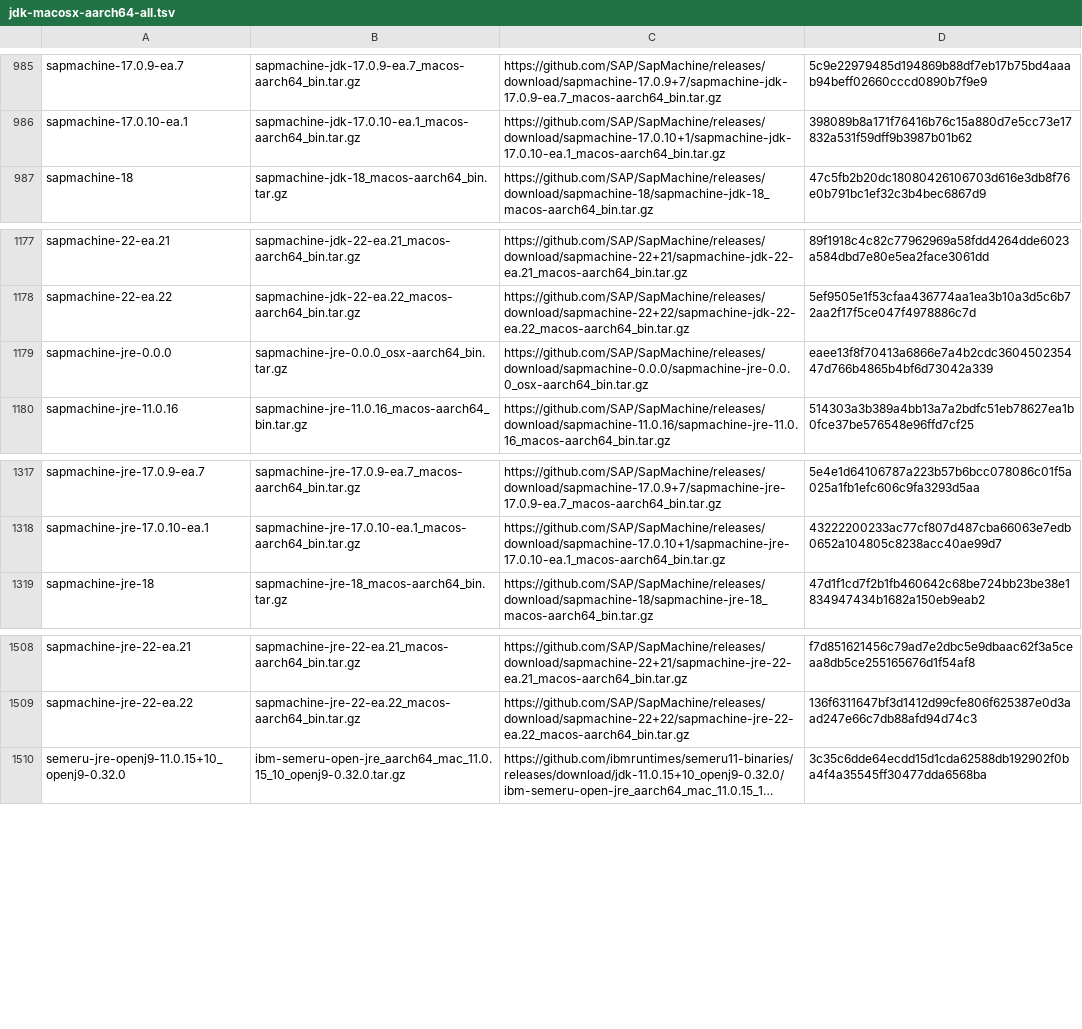
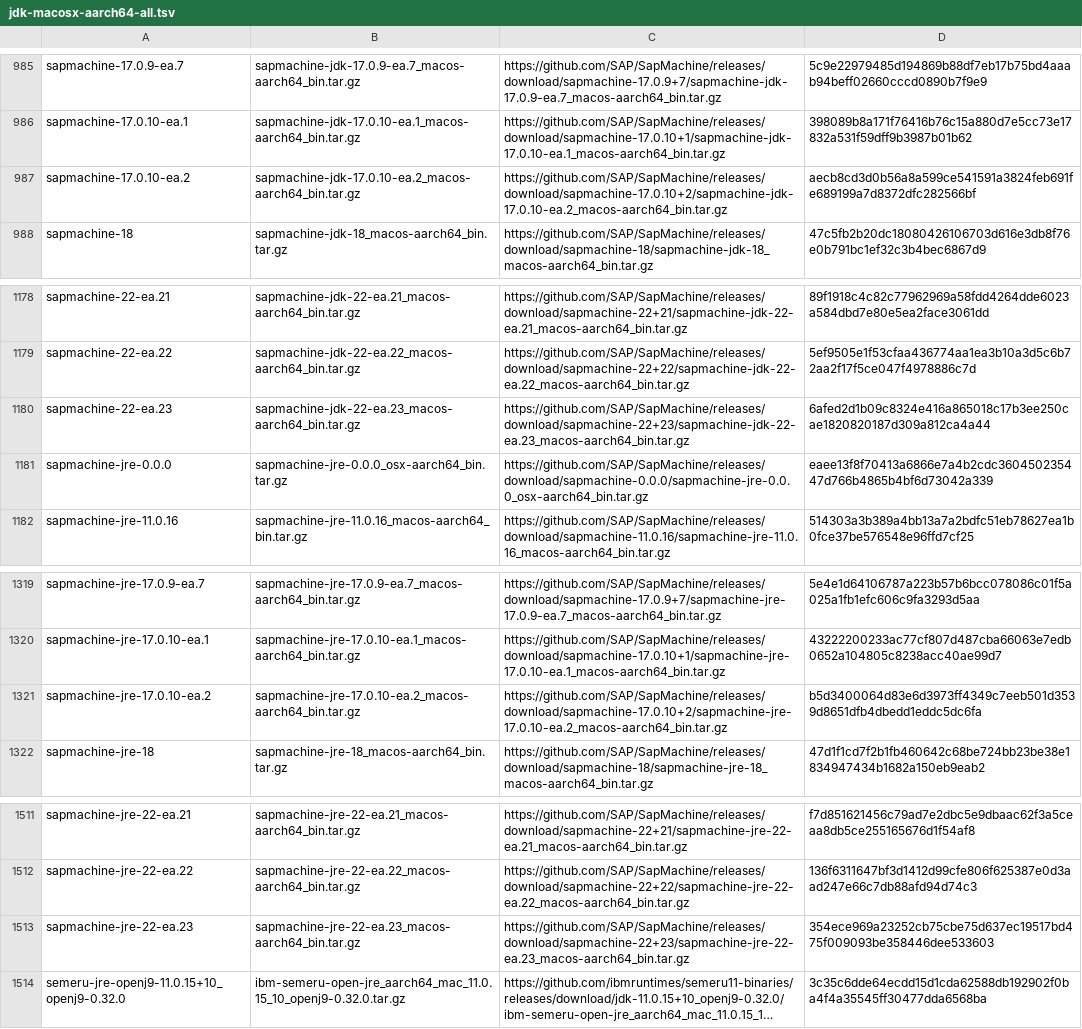
Before and after one commit to mise-plugins/rtx-java, a TSV file: data/jdk-macosx-aarch64-all.tsv, drawn as a sheet; only a part is shown, gaps mark what is left out; long unchanged cells end in …; the diff names each change by its address in the sheet, - before the commit and + after, or states it on an @@ line.

```diff
--- a/data/jdk-macosx-aarch64-all.tsv
+++ b/data/jdk-macosx-aarch64-all.tsv
+row 987: sapmachine-17.0.10-ea.2 | sapmachine-jdk-17.0.10-ea.2_macos-aarch64_bin.tar.gz | https://github.com/SAP/SapMachine/releases/download/sapmachine-17.0.10+2/sapmachine-jdk-17.0.10-ea.2_macos-aarch64_bin.tar.gz | aecb8cd3d0b56a8a599ce541591a3824feb691fe689199a7d8372dfc282566bf
+row 1180: sapmachine-22-ea.23 | sapmachine-jdk-22-ea.23_macos-aarch64_bin.tar.gz | https://github.com/SAP/SapMachine/releases/download/sapmachine-22+23/sapmachine-jdk-22-ea.23_macos-aarch64_bin.tar.gz | 6afed2d1b09c8324e416a865018c17b3ee250cae1820820187d309a812ca4a44
+row 1321: sapmachine-jre-17.0.10-ea.2 | sapmachine-jre-17.0.10-ea.2_macos-aarch64_bin.tar.gz | https://github.com/SAP/SapMachine/releases/download/sapmachine-17.0.10+2/sapmachine-jre-17.0.10-ea.2_macos-aarch64_bin.tar.gz | b5d3400064d83e6d3973ff4349c7eeb501d3539d8651dfb4dbedd1eddc5dc6fa
+row 1513: sapmachine-jre-22-ea.23 | sapmachine-jre-22-ea.23_macos-aarch64_bin.tar.gz | https://github.com/SAP/SapMachine/releases/download/sapmachine-22+23/sapmachine-jre-22-ea.23_macos-aarch64_bin.tar.gz | 354ece969a23252cb75cbe75d637ec19517bd475f009093be358446dee533603
```
Also changed, not shown: data/jdk-linux-aarch64-all.tsv, data/jdk-linux-x86_64-ea.tsv, 9 other files.
